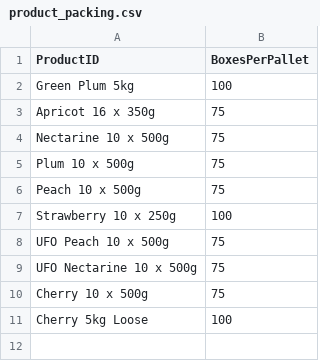
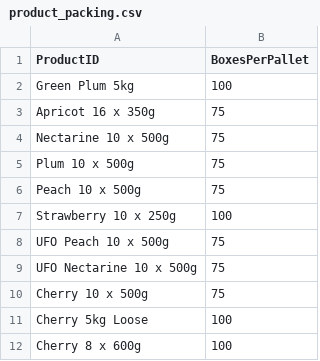
Before and after one commit to akinsoyleyen/cogs_calculator, a CSV file: product_packing.csv, drawn as a sheet; the diff names each change by its address in the sheet, - before the commit and + after, or states it on an @@ line.

```diff
--- a/product_packing.csv
+++ b/product_packing.csv
+row 12: Cherry 8 x 600g | 100
```
Also changed, not shown: product_recipe.csv, product_weights.csv.
